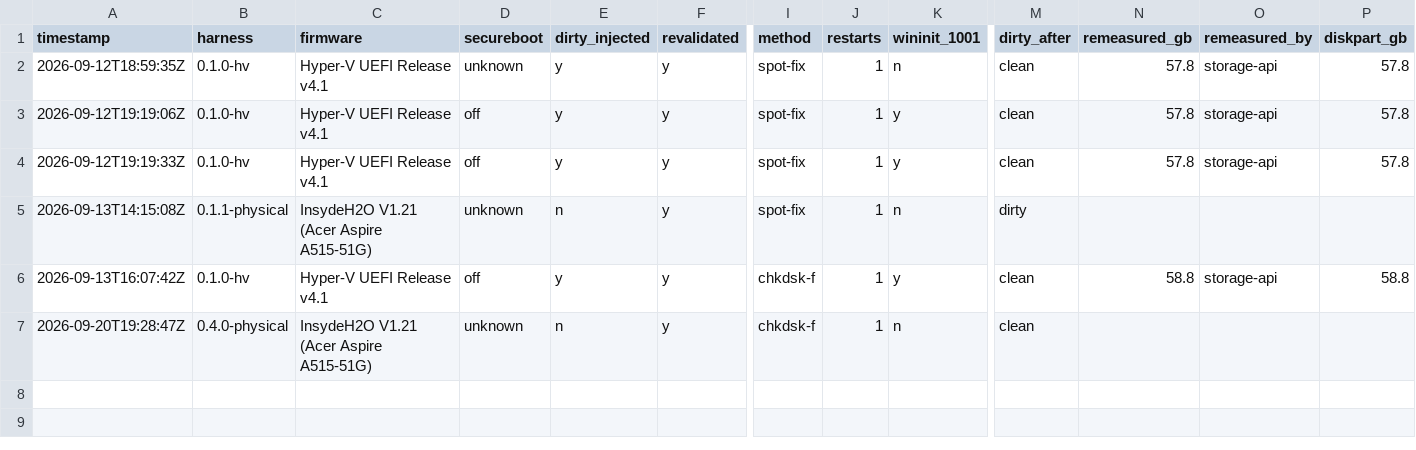
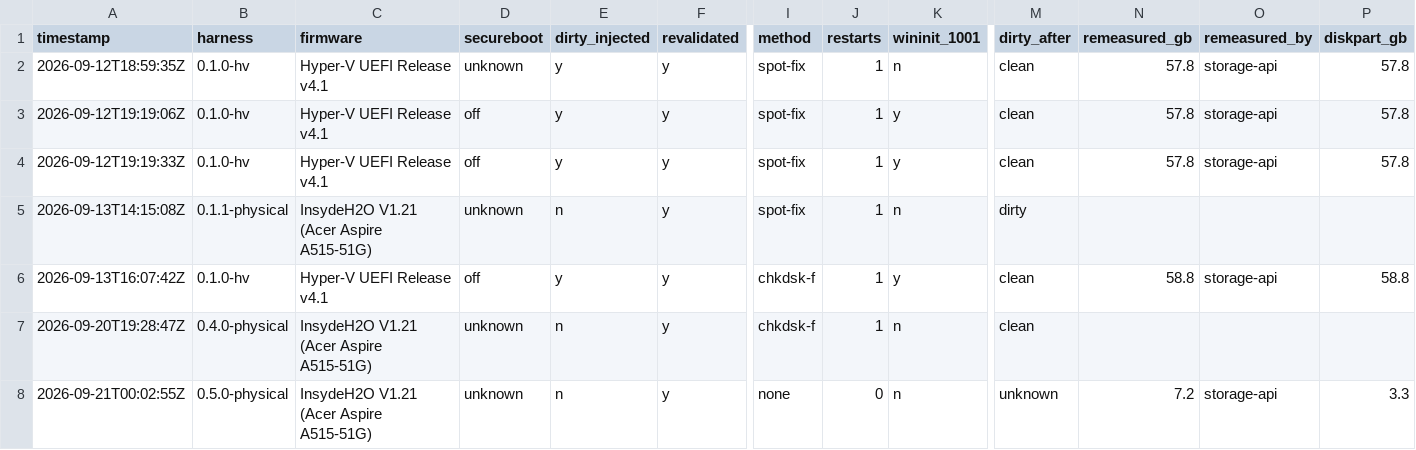
Before and after one commit to addlatt/upgrade_, a CSV file: docs/validation-results/r18-prologue.csv, drawn as a sheet; only a part is shown, gaps mark what is left out; rows hold the shown columns only; the diff names each change by its address in the sheet, - before the commit and + after, or states it on an @@ line.

```diff
--- a/docs/validation-results/r18-prologue.csv
+++ b/docs/validation-results/r18-prologue.csv
+row 8: 2026-09-21T00:02:55Z | 0.5.0-physical | InsydeH2O V1.21 (Acer Aspire A515-51G) | unknown | n | y | none | 0 | n | unknown | 7.2 | storage-api | 3.3
```
Also changed, not shown: 5 other files.
